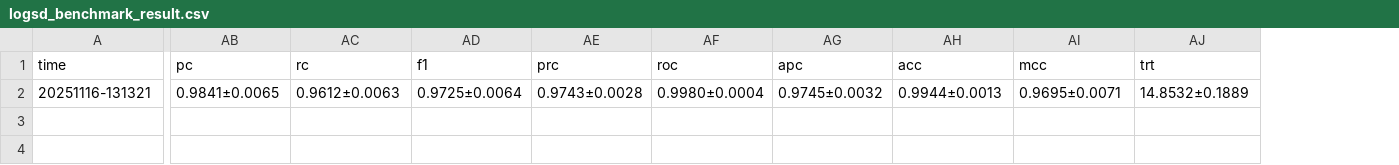
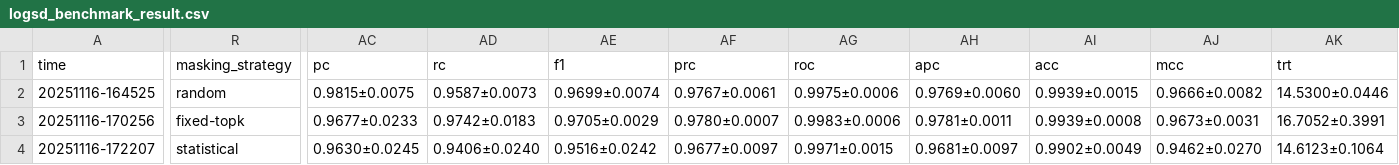
Before and after one commit to thedevyashsaini/ALogSCAN, a CSV file: src/experiment_records/logsd_benchmark_result.csv, drawn as a sheet; only a part is shown, gaps mark what is left out; addresses are those after the commit; rows hold the shown columns only; the diff covers the shown part only; the diff names each change by its address in the sheet, - before the commit and + after, or states it on an @@ line.

Commit message:
feat(DFLF): fixed-topk and statistical added
Signed-off-by: Devyash Saini <dysaini2004@gmail.com>

```diff
--- a/src/experiment_records/logsd_benchmark_result.csv
+++ b/src/experiment_records/logsd_benchmark_result.csv
+column R (masking_strategy), row 3: fixed-topk
+row 2: 20251116-164525 | random | 0.9815±0.0075 | 0.9587±0.0073 | 0.9699±0.0074 | 0.9767±0.0061 | 0.9975±0.0006 | 0.9769±0.0060 | 0.9939±0.0015 | 0.9666±0.0082 | 14.5300±0.0446
-A3 (time): 20251116-131321
+A3 (time): 20251116-170256
-AC3 (pc): 0.9841±0.0065
+AC3 (pc): 0.9677±0.0233
-AD3 (rc): 0.9612±0.0063
+AD3 (rc): 0.9742±0.0183
-AE3 (f1): 0.9725±0.0064
+AE3 (f1): 0.9705±0.0029
-AF3 (prc): 0.9743±0.0028
+AF3 (prc): 0.9780±0.0007
-AG3 (roc): 0.9980±0.0004
+AG3 (roc): 0.9983±0.0006
-AH3 (apc): 0.9745±0.0032
+AH3 (apc): 0.9781±0.0011
-AI3 (acc): 0.9944±0.0013
+AI3 (acc): 0.9939±0.0008
-AJ3 (mcc): 0.9695±0.0071
+AJ3 (mcc): 0.9673±0.0031
-AK3 (trt): 14.8532±0.1889
+AK3 (trt): 16.7052±0.3991
+row 4: 20251116-172207 | statistical | 0.9630±0.0245 | 0.9406±0.0240 | 0.9516±0.0242 | 0.9677±0.0097 | 0.9971±0.0015 | 0.9681±0.0097 | 0.9902±0.0049 | 0.9462±0.0270 | 14.6123±0.1064
```
Also changed, not shown: 1 edited cell elsewhere in this file, 18 other files.
